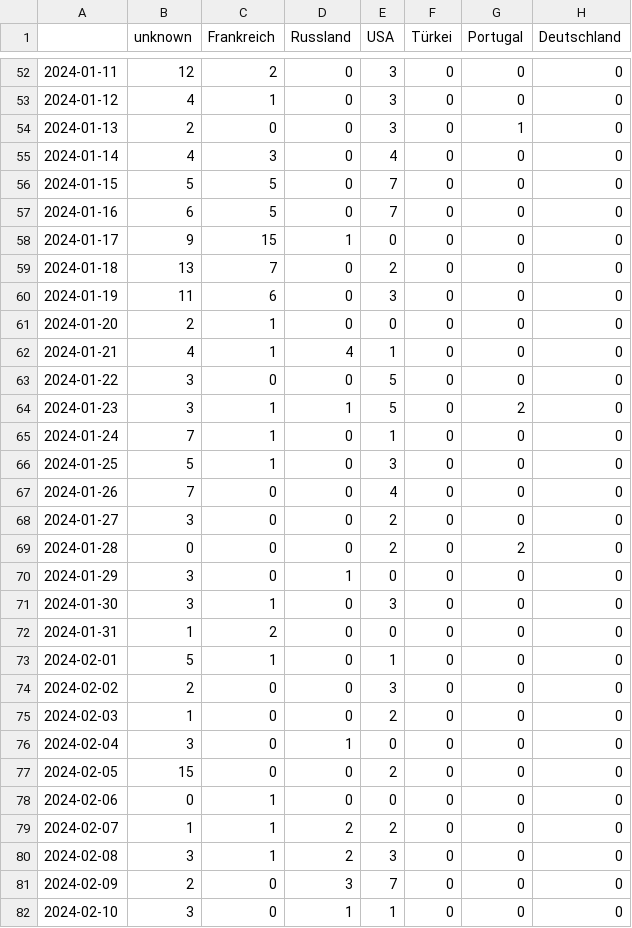
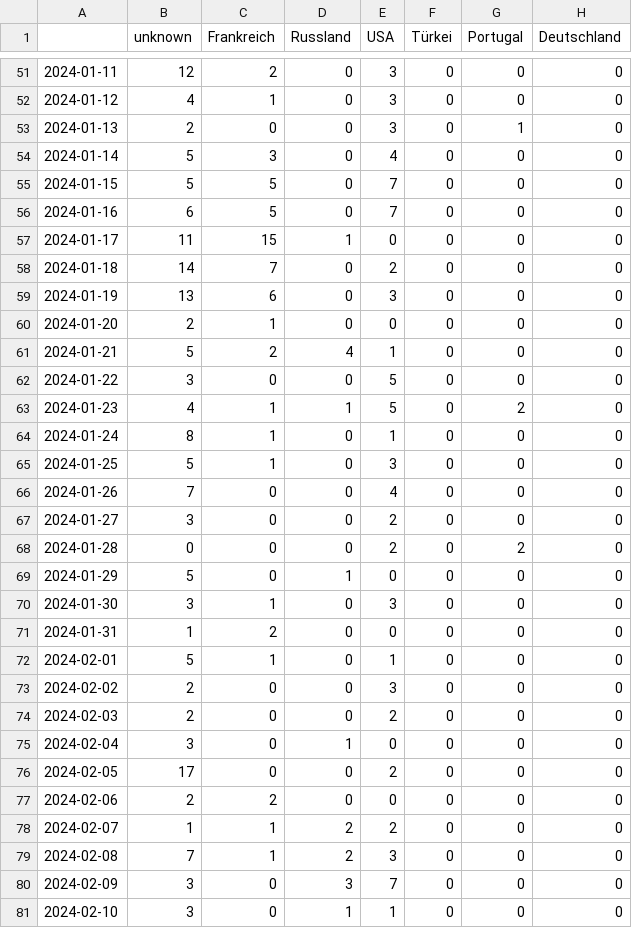
Before and after one commit to pg-ufr-news/gensChuchoter, a CSV file: csv/topics_date.csv, drawn as a sheet; only a part is shown, gaps mark what is left out; addresses are those after the commit; the diff covers the shown part only; the diff names each change by its address in the sheet, - before the commit and + after, or states it on an @@ line.

```diff
--- a/csv/topics_date.csv
+++ b/csv/topics_date.csv
-B54 (unknown): 4
+B54 (unknown): 5
-B57 (unknown): 9
+B57 (unknown): 11
-B58 (unknown): 13
+B58 (unknown): 14
-B59 (unknown): 11
+B59 (unknown): 13
-B61 (unknown): 4
+B61 (unknown): 5
-C61 (Frankreich): 1
+C61 (Frankreich): 2
-B63 (unknown): 3
+B63 (unknown): 4
-B64 (unknown): 7
+B64 (unknown): 8
-B69 (unknown): 3
+B69 (unknown): 5
-B74 (unknown): 1
+B74 (unknown): 2
-B76 (unknown): 15
+B76 (unknown): 17
-B77 (unknown): 0
+B77 (unknown): 2
-C77 (Frankreich): 1
+C77 (Frankreich): 2
-B79 (unknown): 3
+B79 (unknown): 7
-B80 (unknown): 2
+B80 (unknown): 3
```
Also changed, not shown: 1 added row, 1 removed row and 8 edited cells elsewhere in this file, 8 other files.
